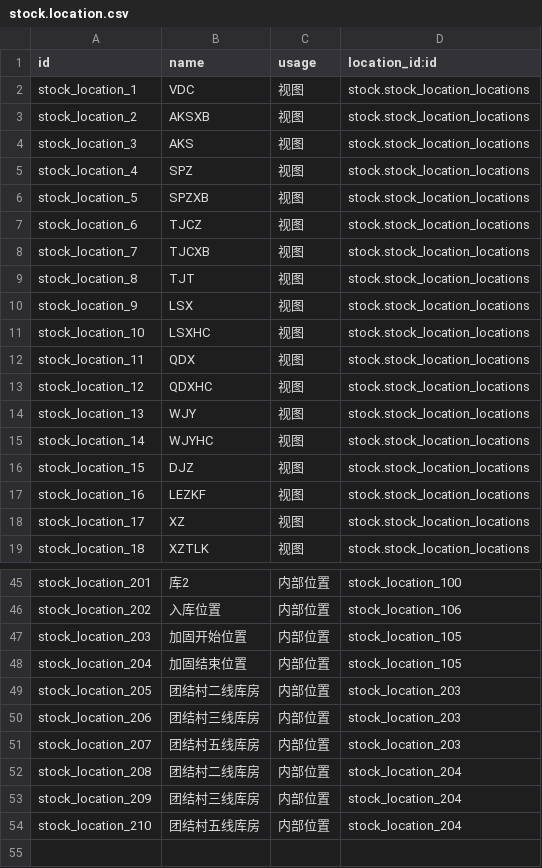
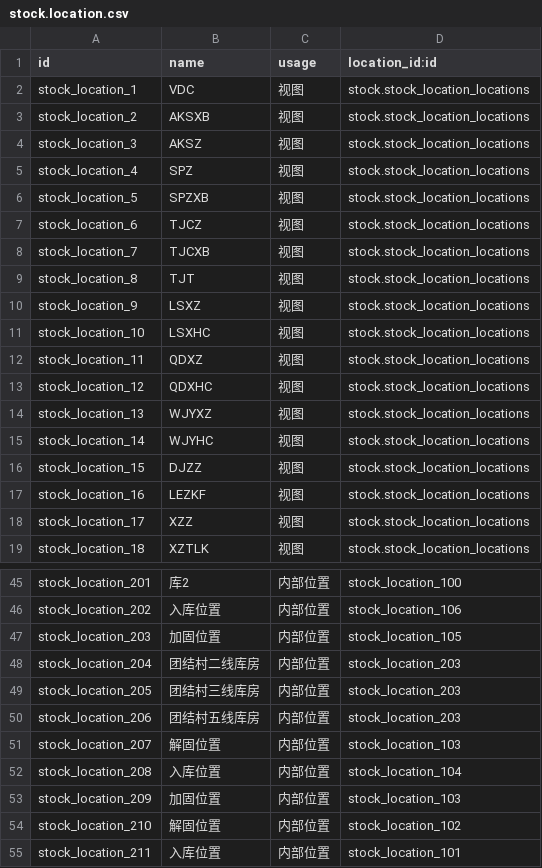
Before and after one commit to g6982/aop, a CSV file: aop_data/data/stock.location.csv, drawn as a sheet; only a part is shown, gaps mark what is left out.

```diff
--- a/aop_data/data/stock.location.csv
+++ b/aop_data/data/stock.location.csv
@@ -3,3 +3,3 @@ stock_location_1,VDC,视图,stock.stock_location_locations
 stock_location_2,AKSXB,视图,stock.stock_location_locations
-stock_location_3,AKS,视图,stock.stock_location_locations
+stock_location_3,AKSZ,视图,stock.stock_location_locations
 stock_location_4,SPZ,视图,stock.stock_location_locations
@@ -9,11 +9,11 @@ stock_location_7,TJCXB,视图,stock.stock_location_locations
 stock_location_8,TJT,视图,stock.stock_location_locations
-stock_location_9,LSX,视图,stock.stock_location_locations
+stock_location_9,LSXZ,视图,stock.stock_location_locations
 stock_location_10,LSXHC,视图,stock.stock_location_locations
-stock_location_11,QDX,视图,stock.stock_location_locations
+stock_location_11,QDXZ,视图,stock.stock_location_locations
 stock_location_12,QDXHC,视图,stock.stock_location_locations
-stock_location_13,WJY,视图,stock.stock_location_locations
+stock_location_13,WJYXZ,视图,stock.stock_location_locations
 stock_location_14,WJYHC,视图,stock.stock_location_locations
-stock_location_15,DJZ,视图,stock.stock_location_locations
+stock_location_15,DJZZ,视图,stock.stock_location_locations
 stock_location_16,LEZKF,视图,stock.stock_location_locations
-stock_location_17,XZ,视图,stock.stock_location_locations
+stock_location_17,XZZ,视图,stock.stock_location_locations
 stock_location_18,XZTLK,视图,stock.stock_location_locations
@@ -46,9 +46,10 @@ stock_location_201,库2,内部位置,stock_location_100
 stock_location_202,入库位置,内部位置,stock_location_106
-stock_location_203,加固开始位置,内部位置,stock_location_105
-stock_location_204,加固结束位置,内部位置,stock_location_105
-stock_location_205,团结村二线库房,内部位置,stock_location_203
-stock_location_206,团结村三线库房,内部位置,stock_location_203
-stock_location_207,团结村五线库房,内部位置,stock_location_203
-stock_location_208,团结村二线库房,内部位置,stock_location_204
-stock_location_209,团结村三线库房,内部位置,stock_location_204
-stock_location_210,团结村五线库房,内部位置,stock_location_204
+stock_location_203,加固位置,内部位置,stock_location_105
+stock_location_204,团结村二线库房,内部位置,stock_location_203
+stock_location_205,团结村三线库房,内部位置,stock_location_203
+stock_location_206,团结村五线库房,内部位置,stock_location_203
+stock_location_207,解固位置,内部位置,stock_location_103
+stock_location_208,入库位置,内部位置,stock_location_104
+stock_location_209,加固位置,内部位置,stock_location_103
+stock_location_210,解固位置,内部位置,stock_location_102
+stock_location_211,入库位置,内部位置,stock_location_101
```
Also changed, not shown: aop_data/data/stock.warehouse.csv, 1 other file.
